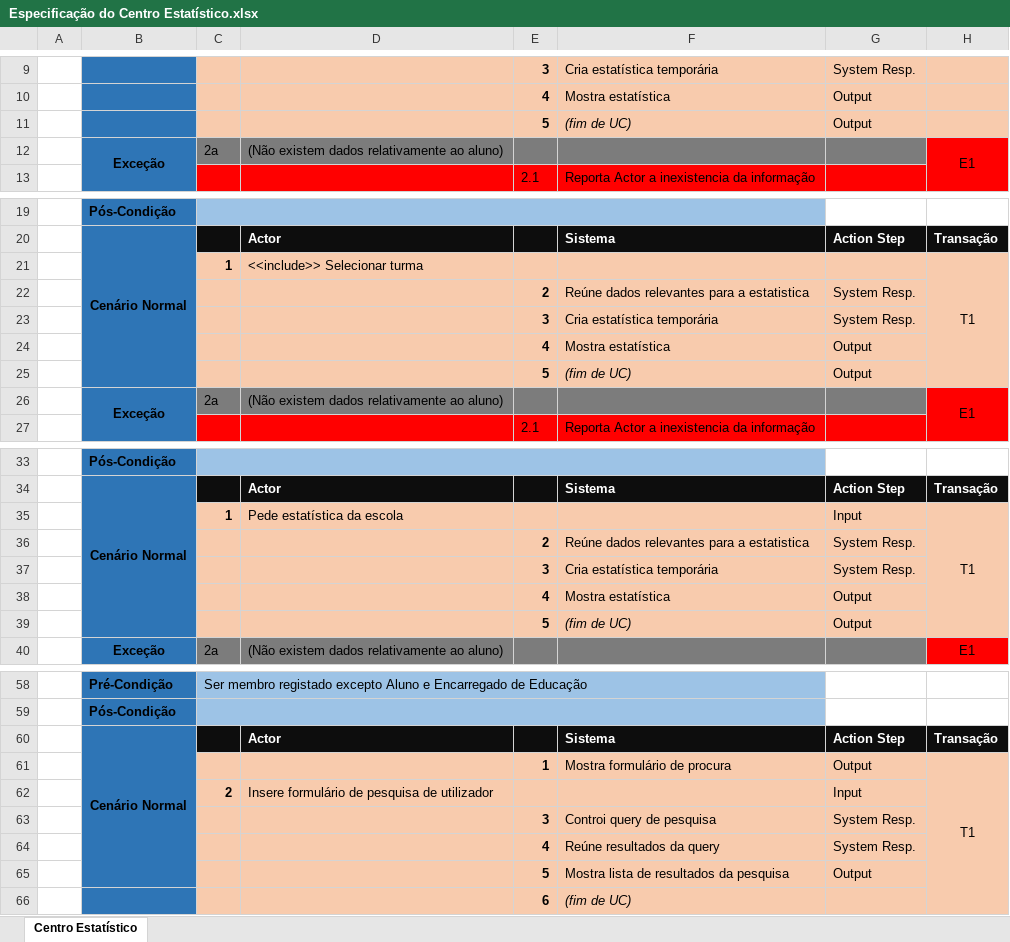
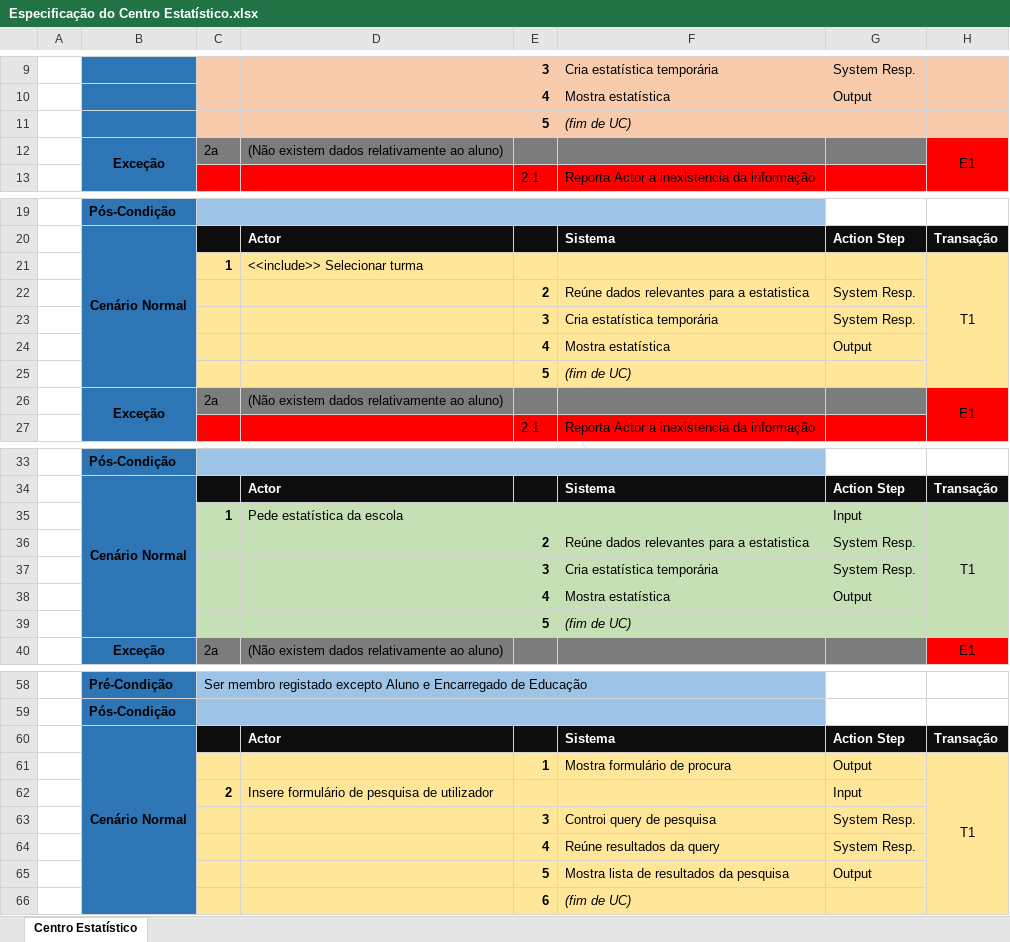
Before and after one commit to filbri/EAW_MEI, an Excel workbook: Especificação do Centro Estatístico.xlsx, sheet Centro Estatístico, drawn as a sheet; only a part is shown, gaps mark what is left out; values as stored, in another font and other column widths than the file's, no borders; the diff covers the shown part only; the diff names each change by its address in the sheet, - before the commit and + after, or states it on an @@ line.

Commit message:
Update Especificação
Correção de pequenos erros na edição das especificações

```diff
--- a/Especificação do Centro Estatístico.xlsx (sheet Centro Estatístico)
+++ b/Especificação do Centro Estatístico.xlsx (sheet Centro Estatístico)
-G11: Output
+G11: (empty)
-C21:H25 fill: #F8CBAD
+C21:H25 fill: #FFE699
-G25: Output
+G25: (empty)
-C35:H39 fill: #F8CBAD
+C35:H39 fill: #C5E0B4
-G39: Output
+G39: (empty)
-B60:B65 merged
+B60:B66 merged
-C61:H66 fill: #F8CBAD
+C61:H66 fill: #FFE699
```
Also changed, not shown: cell formats elsewhere in this sheet, Especificação do gestor de notificações.xlsx, Especificação do gestor utilizadores.xlsx.
